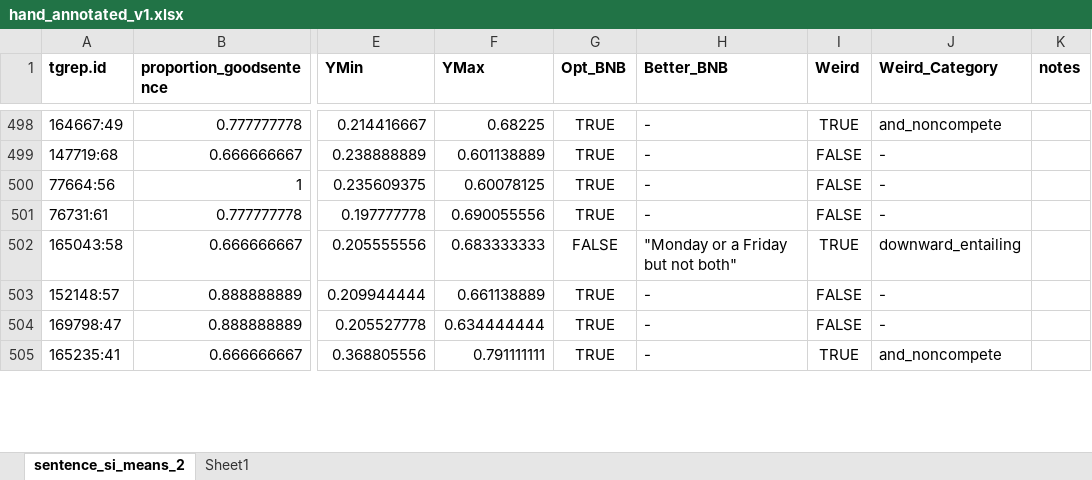
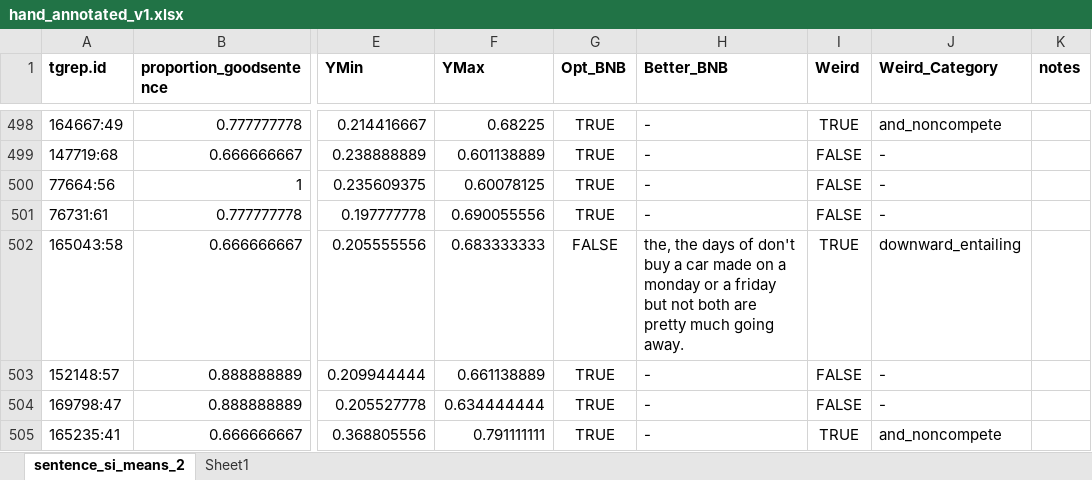
Before and after one commit to elissali/or_code, an Excel workbook: hand_annotated_v1.xlsx, sheet sentence_si_means_2, drawn as a sheet; only a part is shown, gaps mark what is left out; values as stored, in another font and other column widths than the file's, no borders; charts and pictures and conditional formats not drawn; the diff covers the shown part only; the diff names each change by its address in the sheet, - before the commit and + after, or states it on an @@ line.

Commit message:
add annotated sentences

```diff
--- a/hand_annotated_v1.xlsx (sheet sentence_si_means_2)
+++ b/hand_annotated_v1.xlsx (sheet sentence_si_means_2)
-H502 (Better_BNB): "Monday or a Friday but not both"
+H502 (Better_BNB): the, the days of don't buy a car made on a monday or a friday but not both are pretty much going away.
```
Also changed, not shown: 76 edited cells elsewhere in this sheet, charts or pictures, 1 other file.
